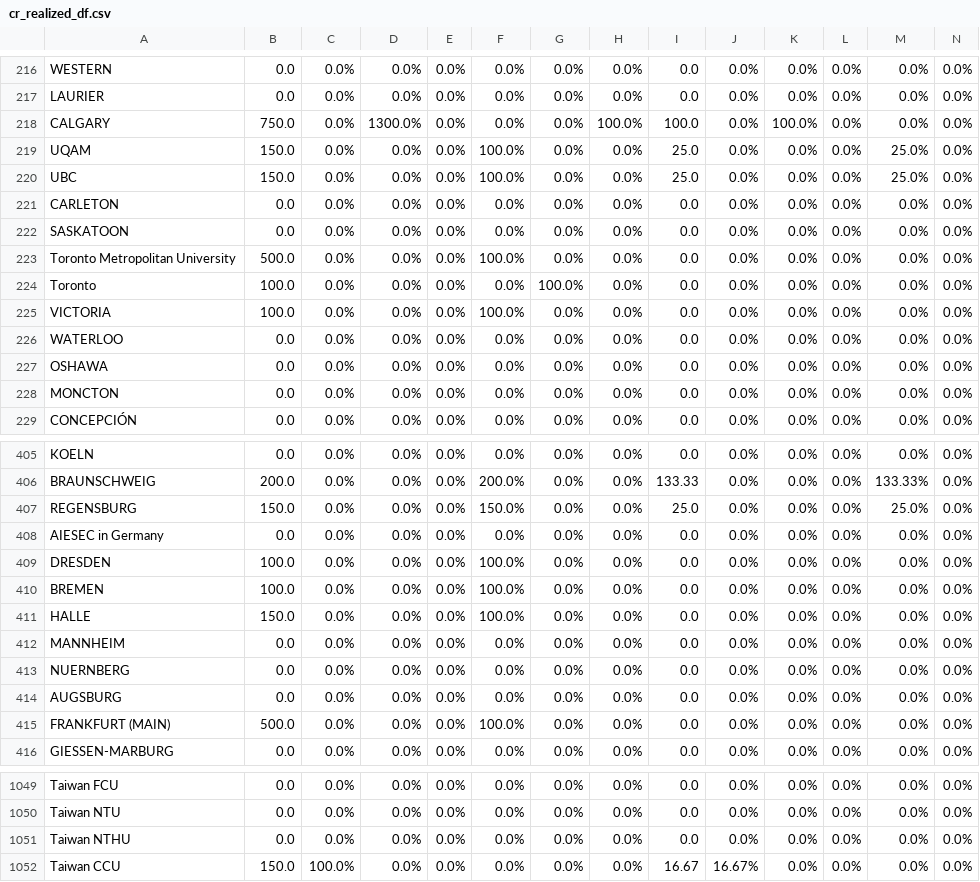
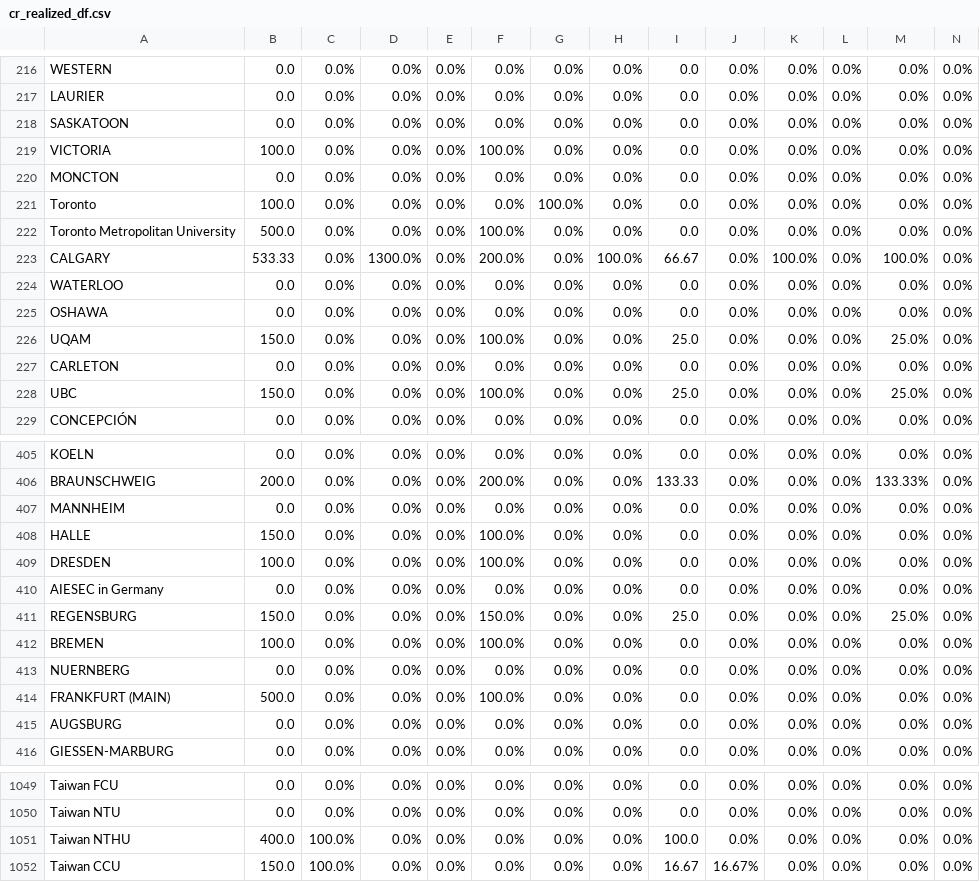
Before and after one commit to AIESEC-LK/data-pipeline, a CSV file: cr_realized_df.csv, drawn as a sheet; only a part is shown, gaps mark what is left out; removed rows and columns are numbered as before the commit, all else as after; rows hold the shown columns only; the diff covers the shown part only; the diff names each change by its address in the sheet, - before the commit and + after, or states it on an @@ line.

```diff
--- a/cr_realized_df.csv
+++ b/cr_realized_df.csv
-row 218: CALGARY | 750.0 | 0.0% | 1300.0% | 0.0% | 0.0% | 0.0% | 100.0% | 100.0 | 0.0% | 100.0% | 0.0% | 0.0% | 0.0%
+row 219: VICTORIA | 100.0 | 0.0% | 0.0% | 0.0% | 100.0% | 0.0% | 0.0% | 0.0 | 0.0% | 0.0% | 0.0% | 0.0% | 0.0%
@@ row 228 moved to row 220: MONCTON @@
@@ row 224 moved to row 221: Toronto @@
-A223: VICTORIA
+A223: CALGARY
-B223: 100.0
+B223: 533.33
-D223: 0.0%
+D223: 1300.0%
-F223: 100.0%
+F223: 200.0%
-H223: 0.0%
+H223: 100.0%
-I223: 0.0
+I223: 66.67
-K223: 0.0%
+K223: 100.0%
-M223: 0.0%
+M223: 100.0%
@@ row 219 moved to row 226: UQAM @@
@@ row 221 moved to row 227: CARLETON @@
@@ row 220 moved to row 228: UBC @@
@@ row 412 moved to row 407: MANNHEIM @@
@@ row 411 moved to row 408: HALLE @@
@@ row 408 moved to row 410: AIESEC in Germany @@
@@ row 415 moved to row 414: FRANKFURT (MAIN) @@
-B1051: 0.0
+B1051: 400.0
-C1051: 0.0%
+C1051: 100.0%
-I1051: 0.0
+I1051: 100.0
```
Also changed, not shown: 49 moved rows elsewhere in this file, abs_df.csv, cr_accepted_df.csv, 3 other files.
